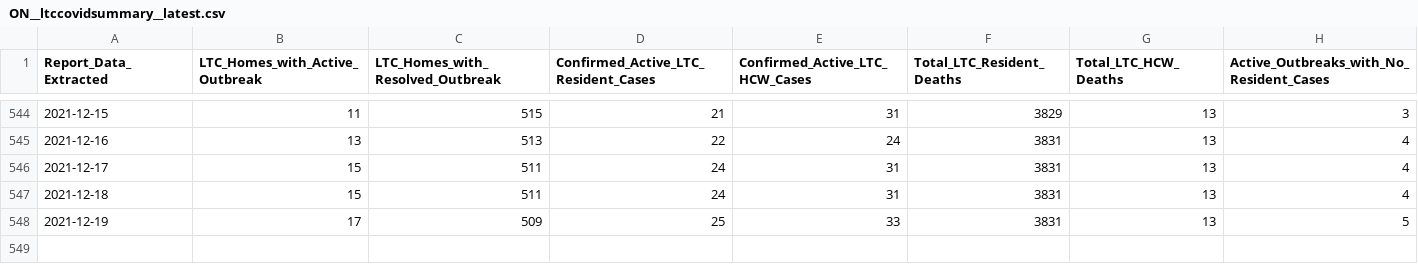
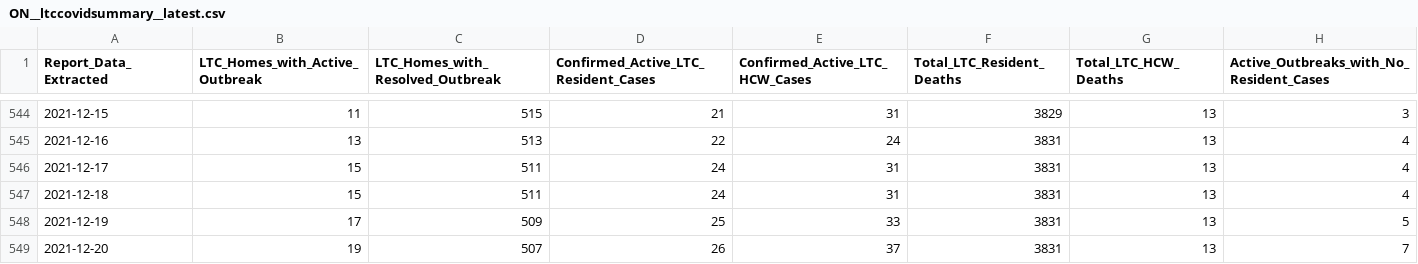
Before and after one commit to dlanger/coronavirus-hc-infobase-archive, a CSV file: ON__ltccovidsummary__latest.csv, drawn as a sheet; only a part is shown, gaps mark what is left out.

```diff
--- a/ON__ltccovidsummary__latest.csv
+++ b/ON__ltccovidsummary__latest.csv
@@ -548 +548,2 @@
 2021-12-19,17,509,25,33,3831,13,5
+2021-12-20,19,507,26,37,3831,13,7
```
Also changed, not shown: 4 other files.
